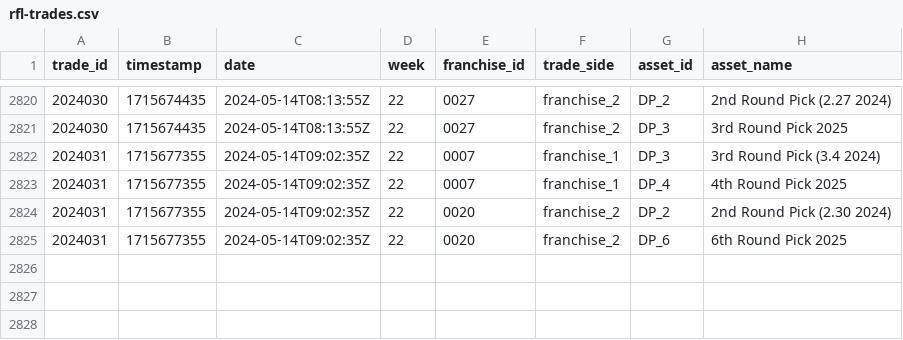
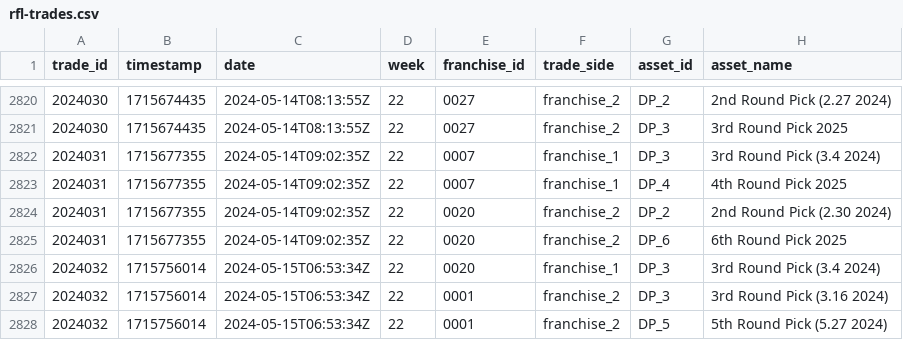
Before and after one commit to jak3sch/rfl, a CSV file: data/trades/rfl-trades.csv, drawn as a sheet; only a part is shown, gaps mark what is left out; the diff names each change by its address in the sheet, - before the commit and + after, or states it on an @@ line.

Commit message:
rfl trade data via pipepline hinzugefügt

```diff
--- a/data/trades/rfl-trades.csv
+++ b/data/trades/rfl-trades.csv
+row 2826: 2024032 | 1715756014 | 2024-05-15T06:53:34Z | 22 | 0020 | franchise_1 | DP_3 | 3rd Round Pick (3.4 2024)
+row 2827: 2024032 | 1715756014 | 2024-05-15T06:53:34Z | 22 | 0001 | franchise_2 | DP_3 | 3rd Round Pick (3.16 2024)
+row 2828: 2024032 | 1715756014 | 2024-05-15T06:53:34Z | 22 | 0001 | franchise_2 | DP_5 | 5th Round Pick (5.27 2024)
```
